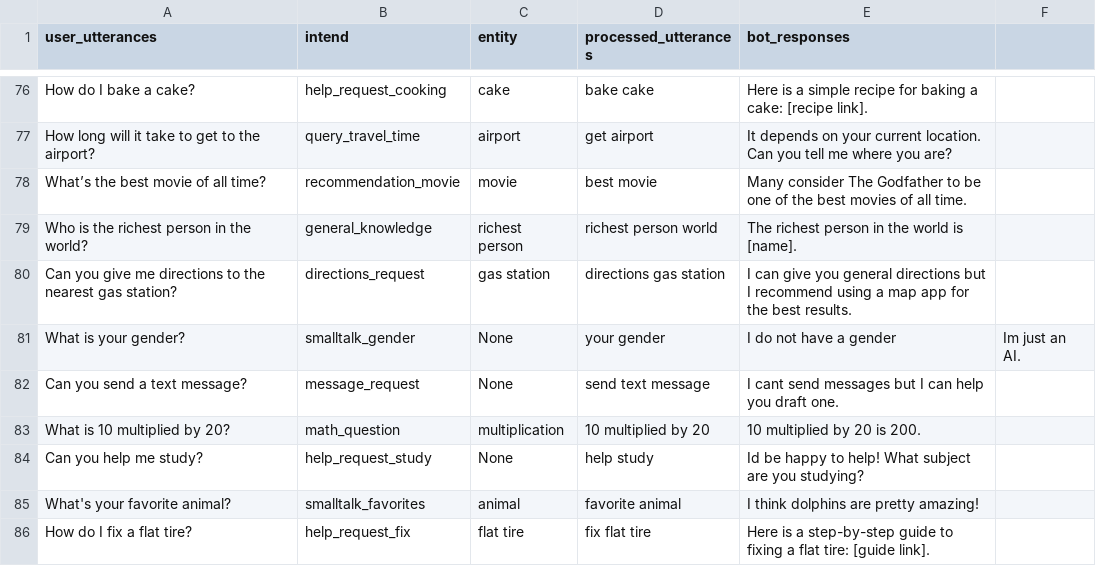
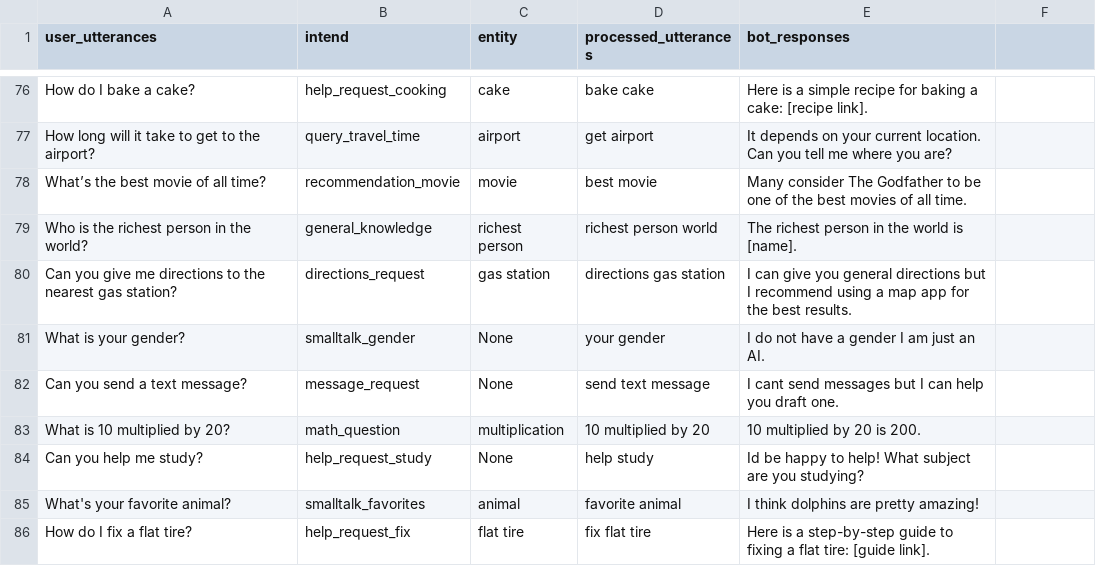
Before and after one commit to SreehariAjesh/ABCInternationalSchool, a CSV file: Other data/panni_datasheet.csv, drawn as a sheet; only a part is shown, gaps mark what is left out.

Commit message:
Update panni_datasheet.csv

```diff
--- a/Other data/panni_datasheet.csv
+++ b/Other data/panni_datasheet.csv
@@ -80,3 +80,3 @@ Who is the richest person in the world?,general_knowledge,richest person,richest
 Can you give me directions to the nearest gas station?,directions_request,gas station,directions gas station,I can give you general directions but I recommend using a map app for the best results.
-What is your gender?,smalltalk_gender,None,your gender,I do not have a gender, Im just an AI.
+What is your gender?,smalltalk_gender,None,your gender,I do not have a gender I am just an AI.
 Can you send a text message?,message_request,None,send text message,I cant send messages but I can help you draft one.
```
